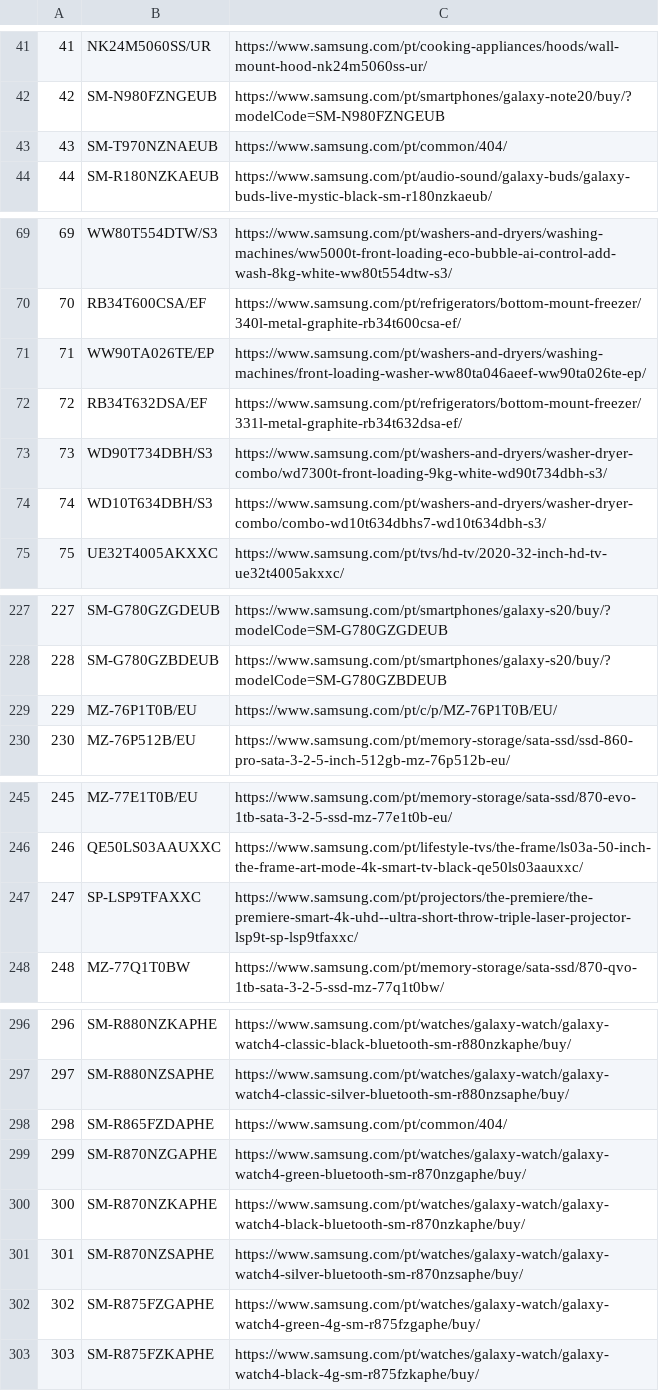
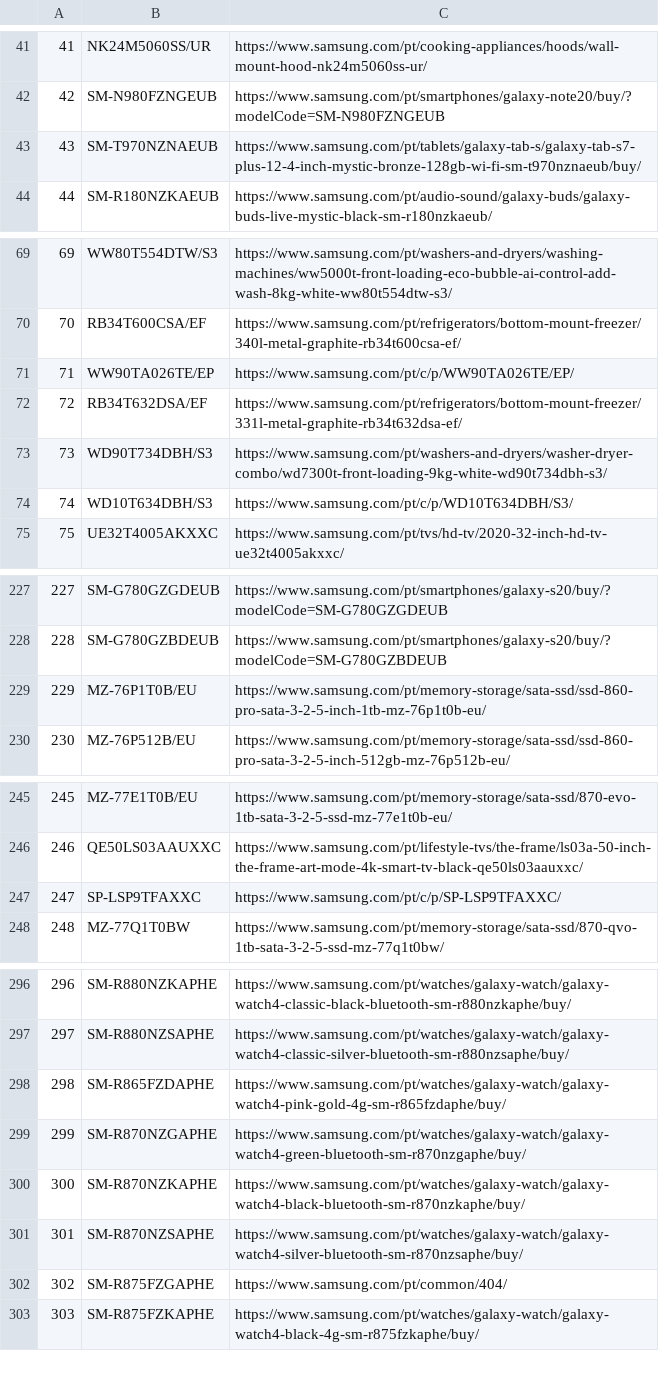
Before and after one commit to GloriaSilva/FEED-CHEIL-DIGITAL, a CSV file: src/dictionaries/url/url_dictionary_pt.csv, drawn as a sheet; only a part is shown, gaps mark what is left out; the diff covers the shown part only.

```diff
--- a/src/dictionaries/url/url_dictionary_pt.csv
+++ b/src/dictionaries/url/url_dictionary_pt.csv
@@ -42,3 +42,3 @@
 42,SM-N980FZNGEUB,https://www.samsung.com/pt/smartphones/galaxy-note20/buy/?modelCode=SM-N980FZNGEUB
-43,SM-T970NZNAEUB,https://www.samsung.com/pt/common/404/
+43,SM-T970NZNAEUB,https://www.samsung.com/pt/tablets/galaxy-tab-s/galaxy-tab-s7-plus-12-4-inch-mystic-bronze-128gb-wi-fi-sm-t970nznaeub/buy/
 44,SM-R180NZKAEUB,https://www.samsung.com/pt/audio-sound/galaxy-buds/galaxy-buds-live-mystic-black-sm-r180nzkaeub/
@@ -70,6 +70,6 @@
 70,RB34T600CSA/EF,https://www.samsung.com/pt/refrigerators/bottom-mount-freezer/340l-metal-graphite-rb34t600csa-ef/
-71,WW90TA026TE/EP,https://www.samsung.com/pt/washers-and-dryers/washing-machines/front-loading-washer-ww80ta046aeef-ww90ta026te-ep/
+71,WW90TA026TE/EP,https://www.samsung.com/pt/c/p/WW90TA026TE/EP/
 72,RB34T632DSA/EF,https://www.samsung.com/pt/refrigerators/bottom-mount-freezer/331l-metal-graphite-rb34t632dsa-ef/
 73,WD90T734DBH/S3,https://www.samsung.com/pt/washers-and-dryers/washer-dryer-combo/wd7300t-front-loading-9kg-white-wd90t734dbh-s3/
-74,WD10T634DBH/S3,https://www.samsung.com/pt/washers-and-dryers/washer-dryer-combo/combo-wd10t634dbhs7-wd10t634dbh-s3/
+74,WD10T634DBH/S3,https://www.samsung.com/pt/c/p/WD10T634DBH/S3/
 75,UE32T4005AKXXC,https://www.samsung.com/pt/tvs/hd-tv/2020-32-inch-hd-tv-ue32t4005akxxc/
@@ -228,3 +228,3 @@
 228,SM-G780GZBDEUB,https://www.samsung.com/pt/smartphones/galaxy-s20/buy/?modelCode=SM-G780GZBDEUB
-229,MZ-76P1T0B/EU,https://www.samsung.com/pt/c/p/MZ-76P1T0B/EU/
+229,MZ-76P1T0B/EU,https://www.samsung.com/pt/memory-storage/sata-ssd/ssd-860-pro-sata-3-2-5-inch-1tb-mz-76p1t0b-eu/
 230,MZ-76P512B/EU,https://www.samsung.com/pt/memory-storage/sata-ssd/ssd-860-pro-sata-3-2-5-inch-512gb-mz-76p512b-eu/
@@ -246,3 +246,3 @@
 246,QE50LS03AAUXXC,https://www.samsung.com/pt/lifestyle-tvs/the-frame/ls03a-50-inch-the-frame-art-mode-4k-smart-tv-black-qe50ls03aauxxc/
-247,SP-LSP9TFAXXC,https://www.samsung.com/pt/projectors/the-premiere/the-premiere-smart-4k-uhd--ultra-short-throw-triple-laser-projector-lsp9t-sp-lsp9tfaxxc/
+247,SP-LSP9TFAXXC,https://www.samsung.com/pt/c/p/SP-LSP9TFAXXC/
 248,MZ-77Q1T0BW,https://www.samsung.com/pt/memory-storage/sata-ssd/870-qvo-1tb-sata-3-2-5-ssd-mz-77q1t0bw/
@@ -297,3 +297,3 @@
 297,SM-R880NZSAPHE,https://www.samsung.com/pt/watches/galaxy-watch/galaxy-watch4-classic-silver-bluetooth-sm-r880nzsaphe/buy/
-298,SM-R865FZDAPHE,https://www.samsung.com/pt/common/404/
+298,SM-R865FZDAPHE,https://www.samsung.com/pt/watches/galaxy-watch/galaxy-watch4-pink-gold-4g-sm-r865fzdaphe/buy/
 299,SM-R870NZGAPHE,https://www.samsung.com/pt/watches/galaxy-watch/galaxy-watch4-green-bluetooth-sm-r870nzgaphe/buy/
@@ -301,3 +301,3 @@
 301,SM-R870NZSAPHE,https://www.samsung.com/pt/watches/galaxy-watch/galaxy-watch4-silver-bluetooth-sm-r870nzsaphe/buy/
-302,SM-R875FZGAPHE,https://www.samsung.com/pt/watches/galaxy-watch/galaxy-watch4-green-4g-sm-r875fzgaphe/buy/
+302,SM-R875FZGAPHE,https://www.samsung.com/pt/common/404/
 303,SM-R875FZKAPHE,https://www.samsung.com/pt/watches/galaxy-watch/galaxy-watch4-black-4g-sm-r875fzkaphe/buy/
```
Also changed, not shown: 10 edited cells elsewhere in this file, finalfeeds/AWINFeed.csv, finalfeeds/CriteoFeed.csv, 8 other files.
